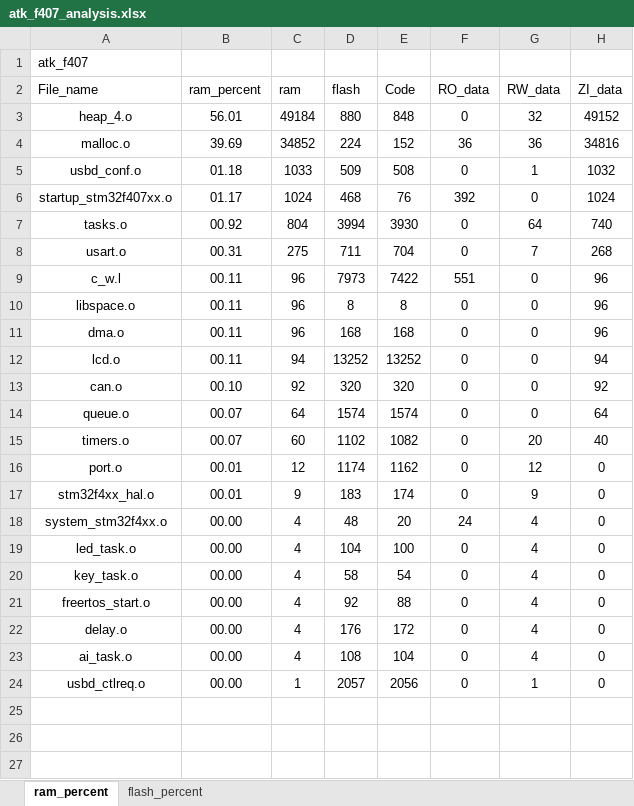
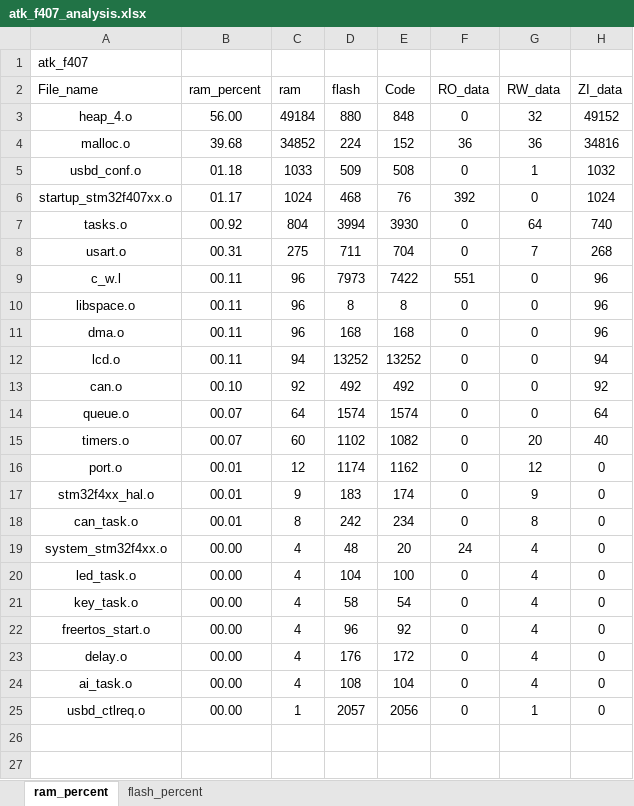
Before and after one commit to soda-code/STM32F407_Creat, an Excel workbook: EXAMPLE/Projects/MDK-ARM/atk_f407_analysis.xlsx, sheet ram_percent, drawn as a sheet; only a part is shown; the shorter side is filled out with more unchanged rows; values as stored, in another font and other column widths than the file's, no borders; charts and pictures and table styles not drawn; addresses are those after the commit; the diff names each change by its address in the sheet, - before the commit and + after, or states it on an @@ line.

```diff
--- a/EXAMPLE/Projects/MDK-ARM/atk_f407_analysis.xlsx (sheet ram_percent)
+++ b/EXAMPLE/Projects/MDK-ARM/atk_f407_analysis.xlsx (sheet ram_percent)
-B3 (ram_percent): 56.01
+B3 (ram_percent): 56.00
-B4 (ram_percent): 39.69
+B4 (ram_percent): 39.68
-D13 (flash): 320
+D13 (flash): 492
-E13 (Code): 320
+E13 (Code): 492
+row 18: can_task.o | 00.01 | 8 | 242 | 234 | 0 | 8 | 0
-D22 (flash): 92
+D22 (flash): 96
-E22 (Code): 88
+E22 (Code): 92
```
Also changed, not shown: sheet flash_percent, charts or pictures, 13 other files.
